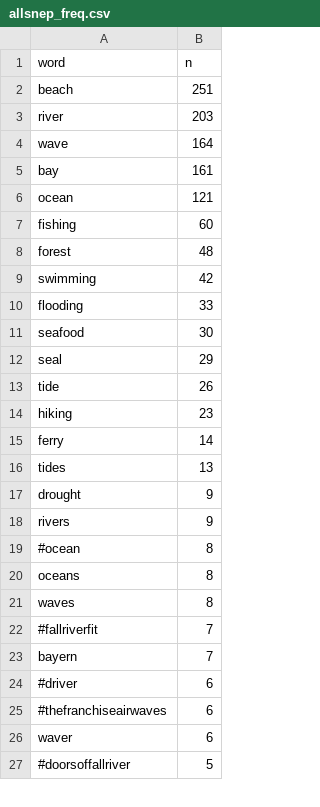
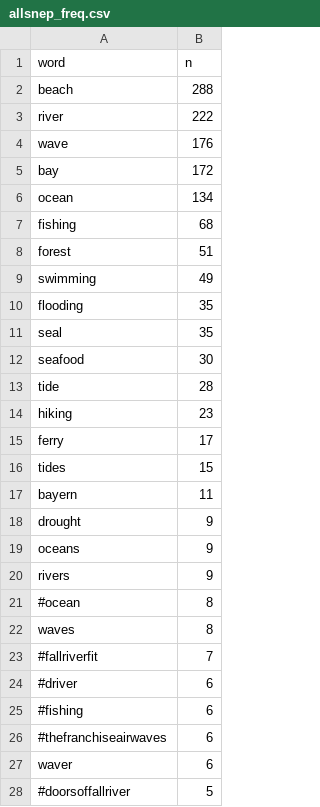
Before and after one commit to E-C-Enviroscape/snep_twitter, a CSV file: data/allsnep_freq.csv, drawn as a sheet; only a part is shown; the diff covers the shown part only.

Commit message:
updated with 6/24/20 data

```diff
--- a/data/allsnep_freq.csv
+++ b/data/allsnep_freq.csv
@@ -1,25 +1,26 @@
 "word","n"
-"beach",251
-"river",203
-"wave",164
-"bay",161
-"ocean",121
-"fishing",60
-"forest",48
-"swimming",42
-"flooding",33
+"beach",288
+"river",222
+"wave",176
+"bay",172
+"ocean",134
+"fishing",68
+"forest",51
+"swimming",49
+"flooding",35
+"seal",35
 "seafood",30
-"seal",29
-"tide",26
+"tide",28
 "hiking",23
-"ferry",14
-"tides",13
+"ferry",17
+"tides",15
+"bayern",11
 "drought",9
+"oceans",9
 "rivers",9
 "#ocean",8
-"oceans",8
 "waves",8
 "#fallriverfit",7
-"bayern",7
 "#driver",6
+"#fishing",6
 "#thefranchiseairwaves",6
```
Also changed, not shown: 32 added rows, 8 removed rows and 2 edited cells elsewhere in this file, 6 other files.
